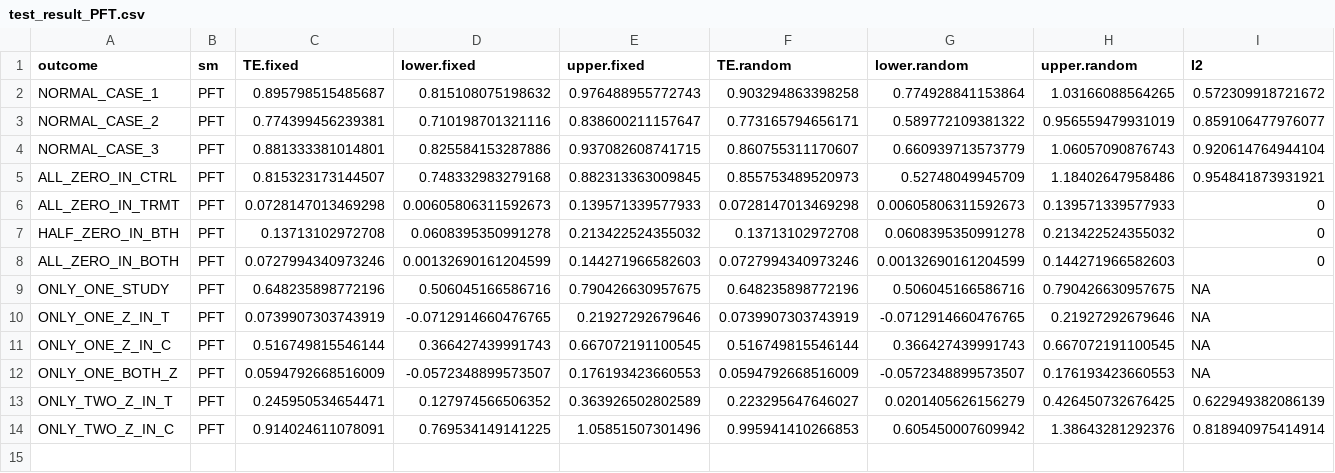
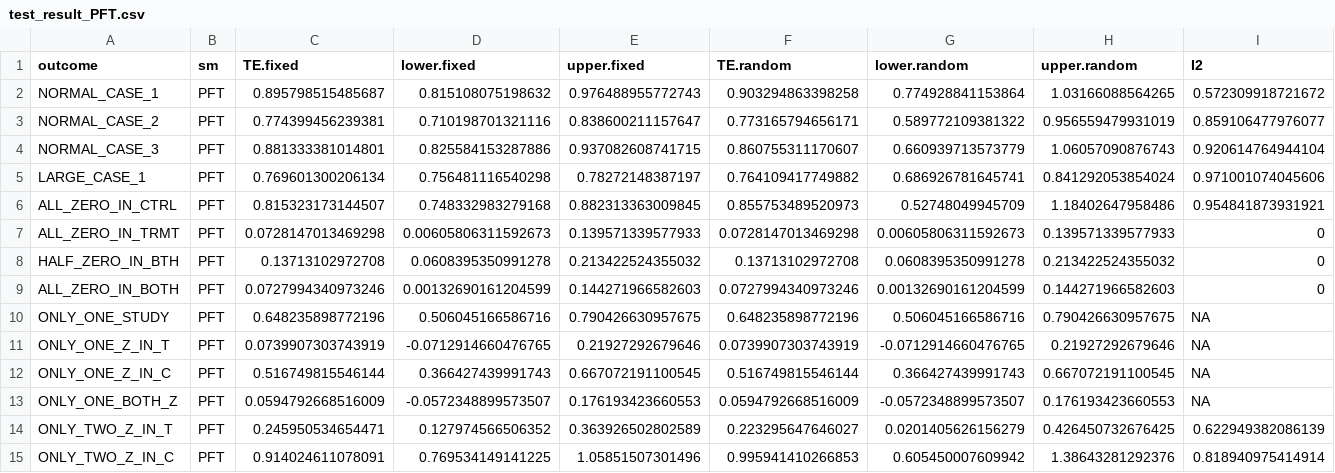
Before and after one commit to OHNLP/Meta.js, a CSV file: testsets/test_result_PFT.csv, drawn as a sheet; only a part is shown; rows hold the shown columns only; the diff names each change by its address in the sheet, - before the commit and + after, or states it on an @@ line.

```diff
--- a/testsets/test_result_PFT.csv
+++ b/testsets/test_result_PFT.csv
+row 5: LARGE_CASE_1 | PFT | 0.769601300206134 | 0.756481116540298 | 0.78272148387197 | 0.764109417749882 | 0.686926781645741 | 0.841292053854024 | 0.971001074045606
```
Also changed, not shown: testsets/test_input.csv, testsets/test_result_OR.csv, 1 other file.
